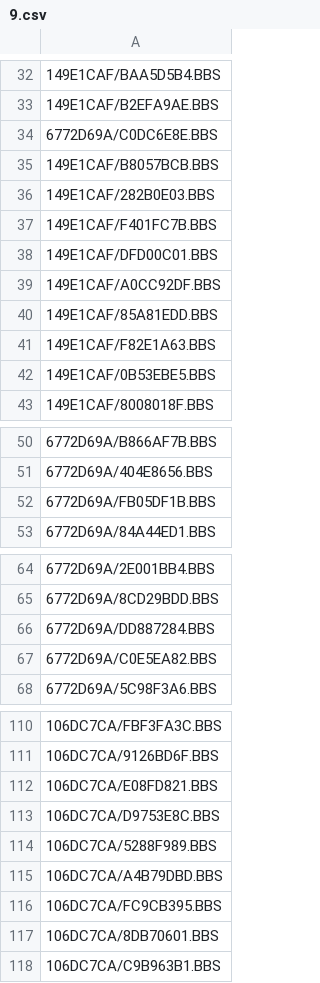
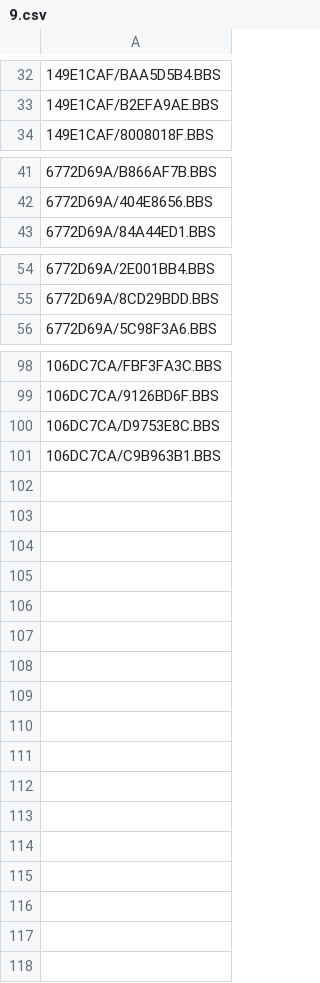
Before and after one commit to emallove/BeatBuddyCard2, a CSV file: PLAYLISTS/9.csv, drawn as a sheet; only a part is shown, gaps mark what is left out; the diff covers the shown part only.

Commit message:
Add "Everyday People" (Sly and the Family Stone)
Add missing songs to All Songs playlist (Wonderwall, Losing My Religion)

```diff
--- a/PLAYLISTS/9.csv
+++ b/PLAYLISTS/9.csv
@@ -33,11 +33,2 @@
 149E1CAF/B2EFA9AE.BBS
-6772D69A/C0DC6E8E.BBS
-149E1CAF/B8057BCB.BBS
-149E1CAF/282B0E03.BBS
-149E1CAF/F401FC7B.BBS
-149E1CAF/DFD00C01.BBS
-149E1CAF/A0CC92DF.BBS
-149E1CAF/85A81EDD.BBS
-149E1CAF/F82E1A63.BBS
-149E1CAF/0B53EBE5.BBS
 149E1CAF/8008018F.BBS
@@ -51,3 +42,2 @@
 6772D69A/404E8656.BBS
-6772D69A/FB05DF1B.BBS
 6772D69A/84A44ED1.BBS
@@ -65,4 +55,2 @@
 6772D69A/8CD29BDD.BBS
-6772D69A/DD887284.BBS
-6772D69A/C0E5EA82.BBS
 6772D69A/5C98F3A6.BBS
@@ -111,8 +99,3 @@
 106DC7CA/9126BD6F.BBS
-106DC7CA/E08FD821.BBS
 106DC7CA/D9753E8C.BBS
-106DC7CA/5288F989.BBS
-106DC7CA/A4B79DBD.BBS
-106DC7CA/FC9CB395.BBS
-106DC7CA/8DB70601.BBS
 106DC7CA/C9B963B1.BBS
```
Also changed, not shown: 1 moved row elsewhere in this file, PLAYLISTS/1.csv, PLAYLISTS/2.csv, 10 other files.
